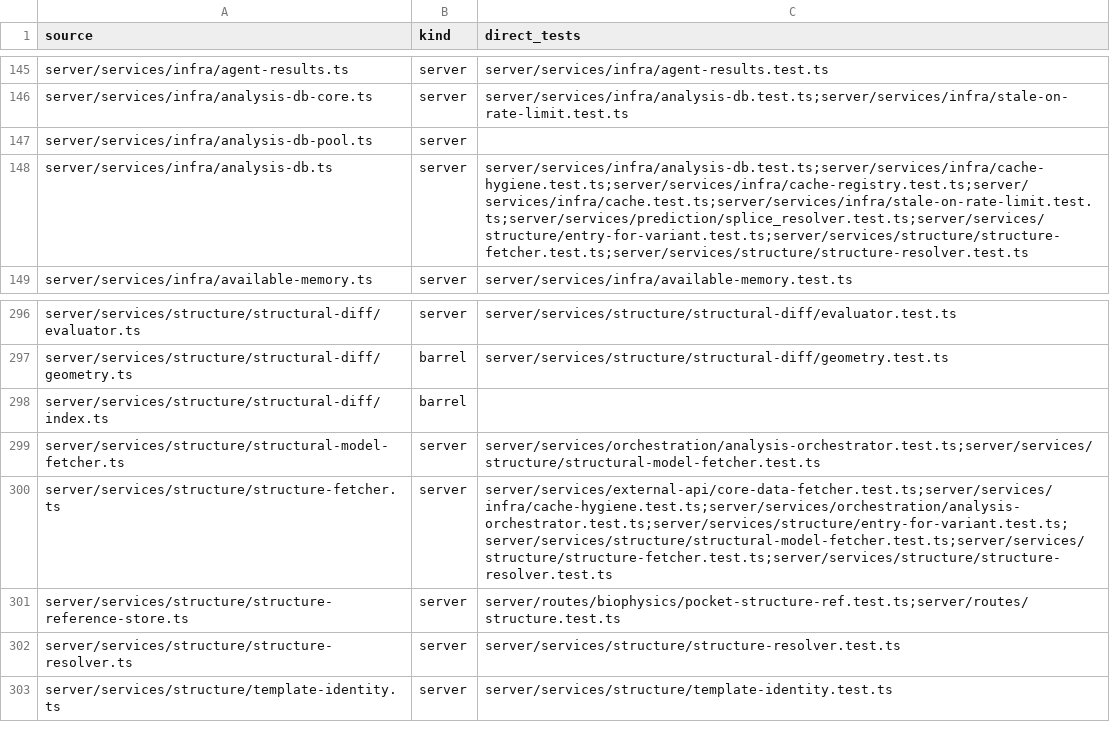
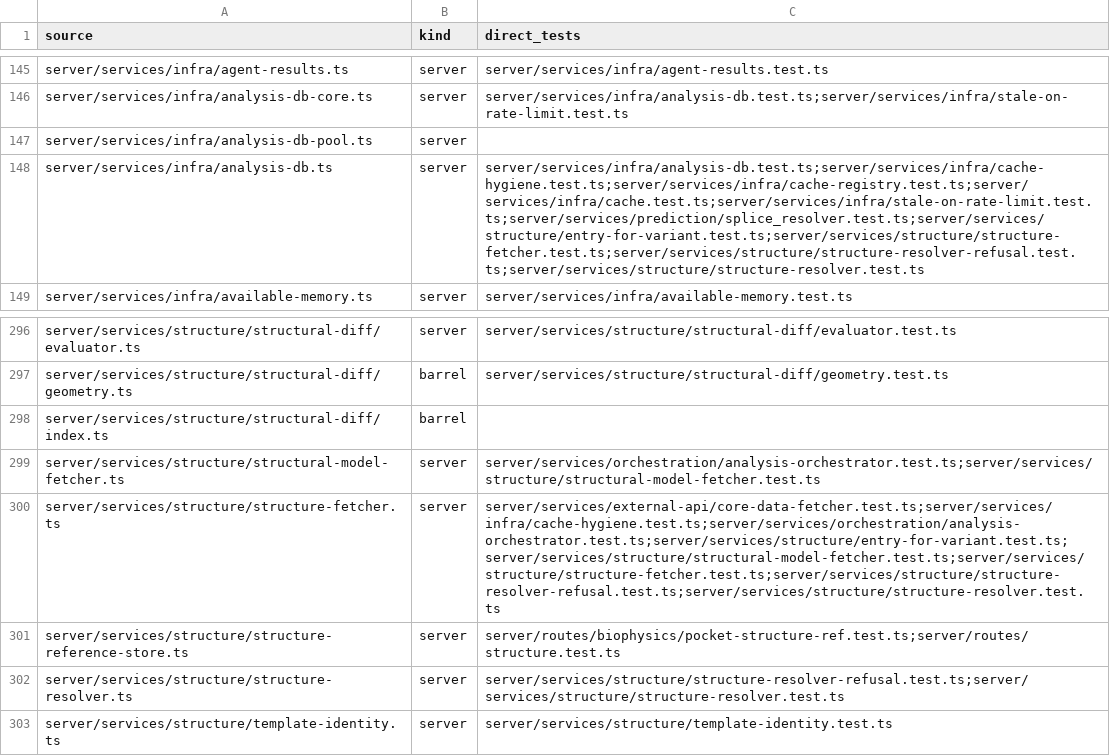
Before and after one commit to Huthaifa-HajAhmad/Missense-Structural-Explorer, a CSV file: doc/code-map/test-map-server.csv, drawn as a sheet; only a part is shown, gaps mark what is left out.

```diff
--- a/doc/code-map/test-map-server.csv
+++ b/doc/code-map/test-map-server.csv
@@ -147,3 +147,3 @@ server/services/infra/analysis-db-core.ts,server,server/services/infra/analysis-
 server/services/infra/analysis-db-pool.ts,server,
-server/services/infra/analysis-db.ts,server,server/services/infra/analysis-db.test.ts;server/services/infra/cache-hygiene.test.ts;server/services/infra/cache-registry.test.ts;server/services/infra/cache.test.ts;server/services/infra/stale-on-rate-limit.test.ts;server/services/prediction/splice_resolver.test.ts;server/services/structure/entry-for-variant.test.ts;server/services/structure/structure-fetcher.test.ts;server/services/structure/structure-resolver.test.ts
+server/services/infra/analysis-db.ts,server,server/services/infra/analysis-db.test.ts;server/services/infra/cache-hygiene.test.ts;server/services/infra/cache-registry.test.ts;server/services/infra/cache.test.ts;server/services/infra/stale-on-rate-limit.test.ts;server/services/prediction/splice_resolver.test.ts;server/services/structure/entry-for-variant.test.ts;server/services/structure/structure-fetcher.test.ts;server/services/structure/structure-resolver-refusal.test.ts;server/services/structure/structure-resolver.test.ts
 server/services/infra/available-memory.ts,server,server/services/infra/available-memory.test.ts
@@ -299,5 +299,5 @@ server/services/structure/structural-diff/index.ts,barrel,
 server/services/structure/structural-model-fetcher.ts,server,server/services/orchestration/analysis-orchestrator.test.ts;server/services/structure/structural-model-fetcher.test.ts
-server/services/structure/structure-fetcher.ts,server,server/services/external-api/core-data-fetcher.test.ts;server/services/infra/cache-hygiene.test.ts;server/services/orchestration/analysis-orchestrator.test.ts;server/services/structure/entry-for-variant.test.ts;server/services/structure/structural-model-fetcher.test.ts;server/services/structure/structure-fetcher.test.ts;server/services/structure/structure-resolver.test.ts
+server/services/structure/structure-fetcher.ts,server,server/services/external-api/core-data-fetcher.test.ts;server/services/infra/cache-hygiene.test.ts;server/services/orchestration/analysis-orchestrator.test.ts;server/services/structure/entry-for-variant.test.ts;server/services/structure/structural-model-fetcher.test.ts;server/services/structure/structure-fetcher.test.ts;server/services/structure/structure-resolver-refusal.test.ts;server/services/structure/structure-resolver.test.ts
 server/services/structure/structure-reference-store.ts,server,server/routes/biophysics/pocket-structure-ref.test.ts;server/routes/structure.test.ts
-server/services/structure/structure-resolver.ts,server,server/services/structure/structure-resolver.test.ts
+server/services/structure/structure-resolver.ts,server,server/services/structure/structure-resolver-refusal.test.ts;server/services/structure/structure-resolver.test.ts
 server/services/structure/template-identity.ts,server,server/services/structure/template-identity.test.ts
```
Also changed, not shown: doc/code-map/test-map-src.csv, 4 other files.
